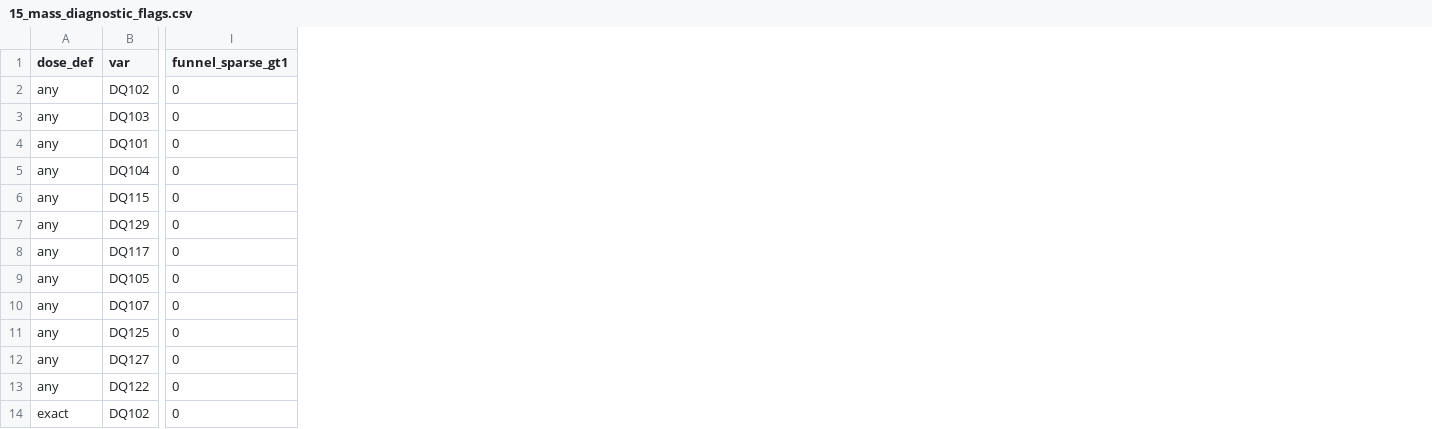
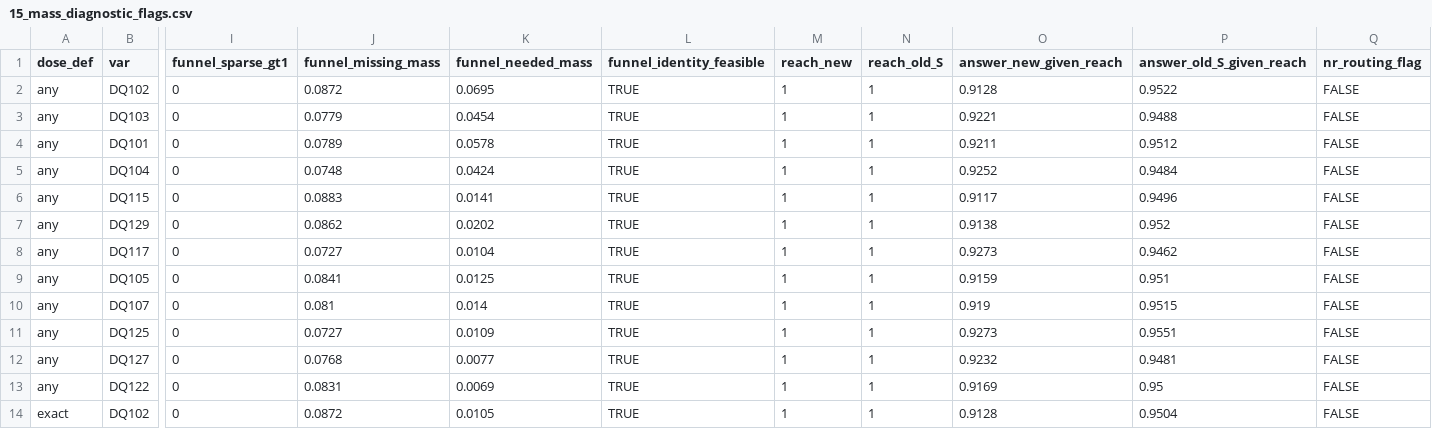
Before and after one commit to sokubo/paper-refreshment-designs-replication, a CSV file: kit/synthetic_out/15_mass_diagnostic_flags.csv, drawn as a sheet; only a part is shown, gaps mark what is left out; the diff names each change by its address in the sheet, - before the commit and + after, or states it on an @@ line.

```diff
--- a/kit/synthetic_out/15_mass_diagnostic_flags.csv
+++ b/kit/synthetic_out/15_mass_diagnostic_flags.csv
+column J (funnel_missing_mass), rows 2-14: 0.0872 | 0.0779 | 0.0789 | 0.0748 | 0.0883 | 0.0862 | 0.0727 | 0.0841 | 0.081 | 0.0727 | 0.0768 | 0.0831 | 0.0872
+column K (funnel_needed_mass), rows 2-14: 0.0695 | 0.0454 | 0.0578 | 0.0424 | 0.0141 | 0.0202 | 0.0104 | 0.0125 | 0.014 | 0.0109 | 0.0077 | 0.0069 | 0.0105
+column L (funnel_identity_feasible), rows 2-14: all TRUE
+column M (reach_new), rows 2-14: all 1
+column N (reach_old_S), rows 2-14: all 1
+column O (answer_new_given_reach), rows 2-14: 0.9128 | 0.9221 | 0.9211 | 0.9252 | 0.9117 | 0.9138 | 0.9273 | 0.9159 | 0.919 | 0.9273 | 0.9232 | 0.9169 | 0.9128
+column P (answer_old_S_given_reach), rows 2-14: 0.9522 | 0.9488 | 0.9512 | 0.9484 | 0.9496 | 0.952 | 0.9462 | 0.951 | 0.9515 | 0.9551 | 0.9481 | 0.95 | 0.9504
+column Q (nr_routing_flag), rows 2-14: all FALSE
```
Also changed, not shown: kit/synthetic_out/15_mass_diagnostic_summary.csv, 17 other files.
